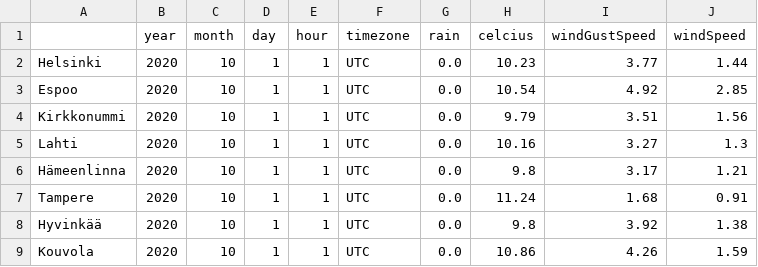
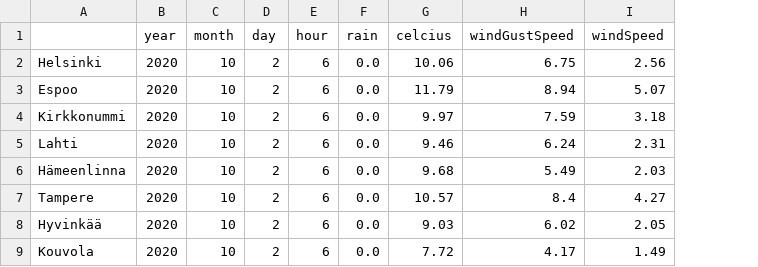
Before and after one commit to millalin/Train-predictor, a CSV file: data-we-pred/latest_weather_observations.csv, drawn as a sheet; removed rows and columns are numbered as before the commit, all else as after; the diff names each change by its address in the sheet, - before the commit and + after, or states it on an @@ line.

Commit message:
Remove timezone from prediction, add mention of prediction to readme

```diff
--- a/data-we-pred/latest_weather_observations.csv
+++ b/data-we-pred/latest_weather_observations.csv
-column F (timezone), rows 2-9: all UTC
-D2:D9 (day): 1
+D2:D9 (day): 2
-E2:E9 (hour): 1
+E2:E9 (hour): 6
-G2 (celcius): 10.23
+G2 (celcius): 10.06
-H2 (windGustSpeed): 3.77
+H2 (windGustSpeed): 6.75
-I2 (windSpeed): 1.44
+I2 (windSpeed): 2.56
-G3 (celcius): 10.54
+G3 (celcius): 11.79
-H3 (windGustSpeed): 4.92
+H3 (windGustSpeed): 8.94
-I3 (windSpeed): 2.85
+I3 (windSpeed): 5.07
-G4 (celcius): 9.79
+G4 (celcius): 9.97
-H4 (windGustSpeed): 3.51
+H4 (windGustSpeed): 7.59
-I4 (windSpeed): 1.56
+I4 (windSpeed): 3.18
-G5 (celcius): 10.16
+G5 (celcius): 9.46
-H5 (windGustSpeed): 3.27
+H5 (windGustSpeed): 6.24
-I5 (windSpeed): 1.3
+I5 (windSpeed): 2.31
-G6 (celcius): 9.8
+G6 (celcius): 9.68
-H6 (windGustSpeed): 3.17
+H6 (windGustSpeed): 5.49
-I6 (windSpeed): 1.21
+I6 (windSpeed): 2.03
-G7 (celcius): 11.24
+G7 (celcius): 10.57
-H7 (windGustSpeed): 1.68
+H7 (windGustSpeed): 8.4
-I7 (windSpeed): 0.91
+I7 (windSpeed): 4.27
-G8 (celcius): 9.8
+G8 (celcius): 9.03
-H8 (windGustSpeed): 3.92
+H8 (windGustSpeed): 6.02
-I8 (windSpeed): 1.38
+I8 (windSpeed): 2.05
-G9 (celcius): 10.86
+G9 (celcius): 7.72
-H9 (windGustSpeed): 4.26
+H9 (windGustSpeed): 4.17
-I9 (windSpeed): 1.59
+I9 (windSpeed): 1.49
```
Also changed, not shown: 2 other files.
